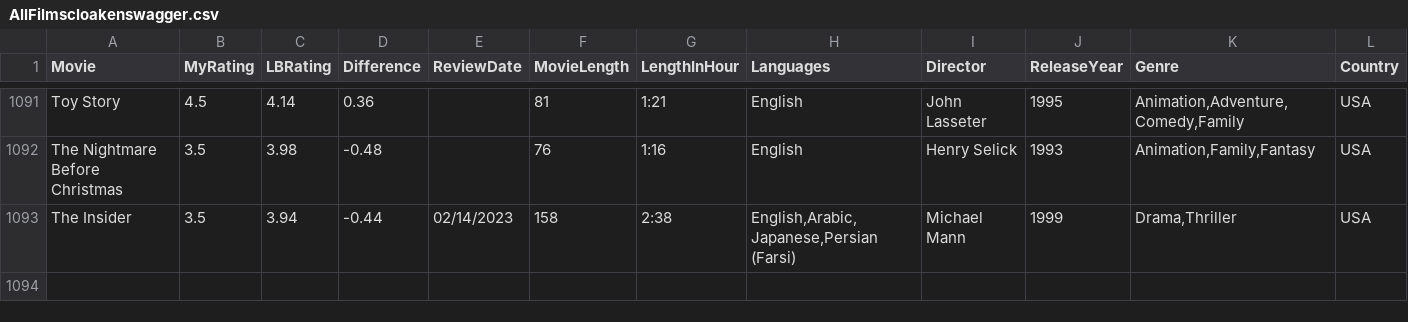
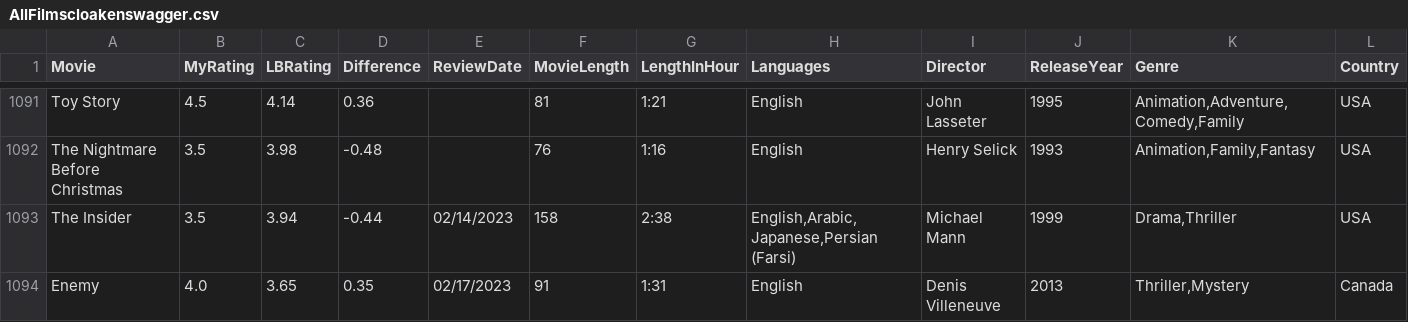
Before and after one commit to LouieR3/LetterboxdApp, a CSV file: AllFilmscloakenswagger.csv, drawn as a sheet; only a part is shown, gaps mark what is left out; rows hold the shown columns only; the diff names each change by its address in the sheet, - before the commit and + after, or states it on an @@ line.

```diff
--- a/AllFilmscloakenswagger.csv
+++ b/AllFilmscloakenswagger.csv
+row 1094: Enemy | 4.0 | 3.65 | 0.35 | 02/17/2023 | 91 | 1:31 | English | Denis Villeneuve | 2013 | Thriller,Mystery | Canada
```
Also changed, not shown: 1 other file.
